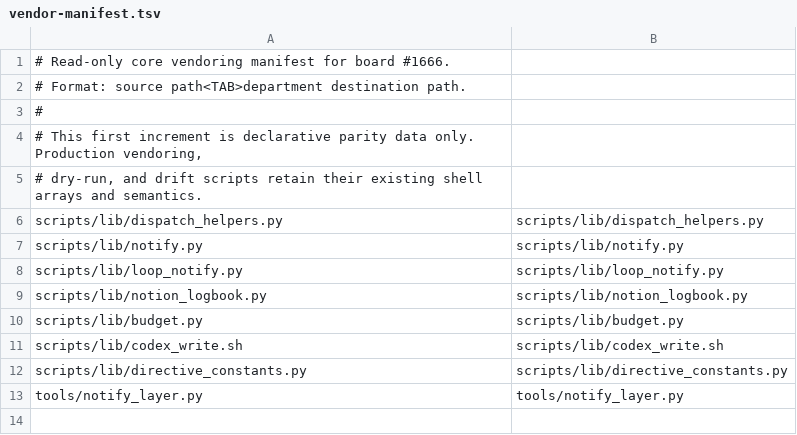
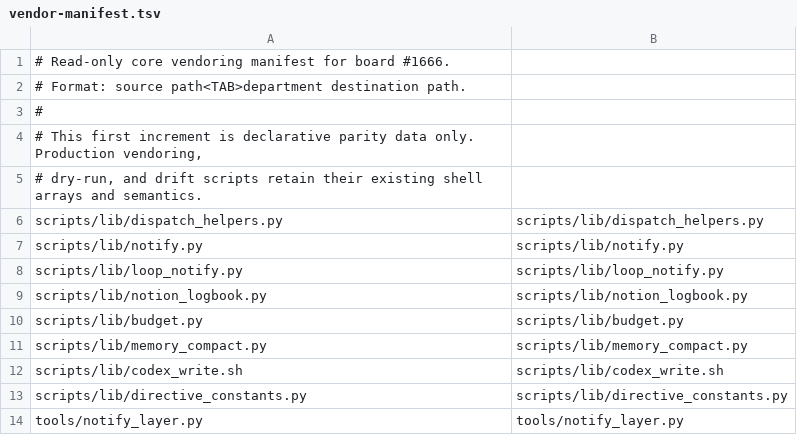
Before and after one commit to Bubble-invest/bubble-ops-loop, a TSV file: scripts/vendor-manifest.tsv, drawn as a sheet; the diff names each change by its address in the sheet, - before the commit and + after, or states it on an @@ line.

```diff
--- a/scripts/vendor-manifest.tsv
+++ b/scripts/vendor-manifest.tsv
+row 11: scripts/lib/memory_compact.py | scripts/lib/memory_compact.py
```
Also changed, not shown: 10 other files.
